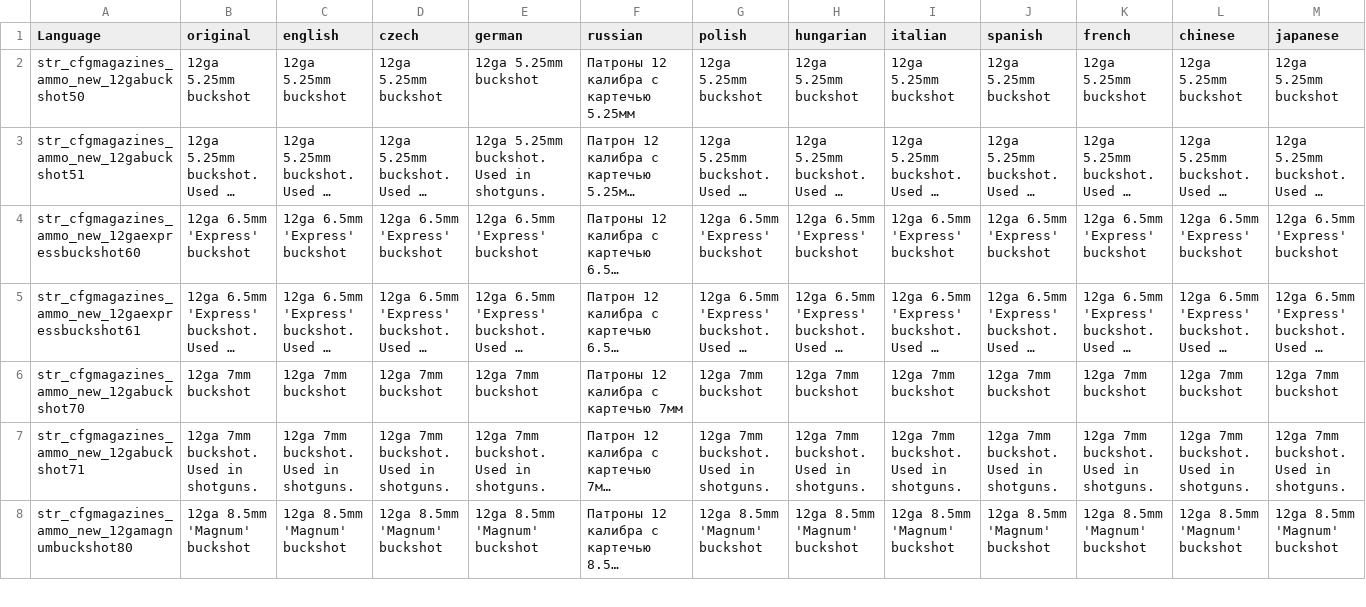
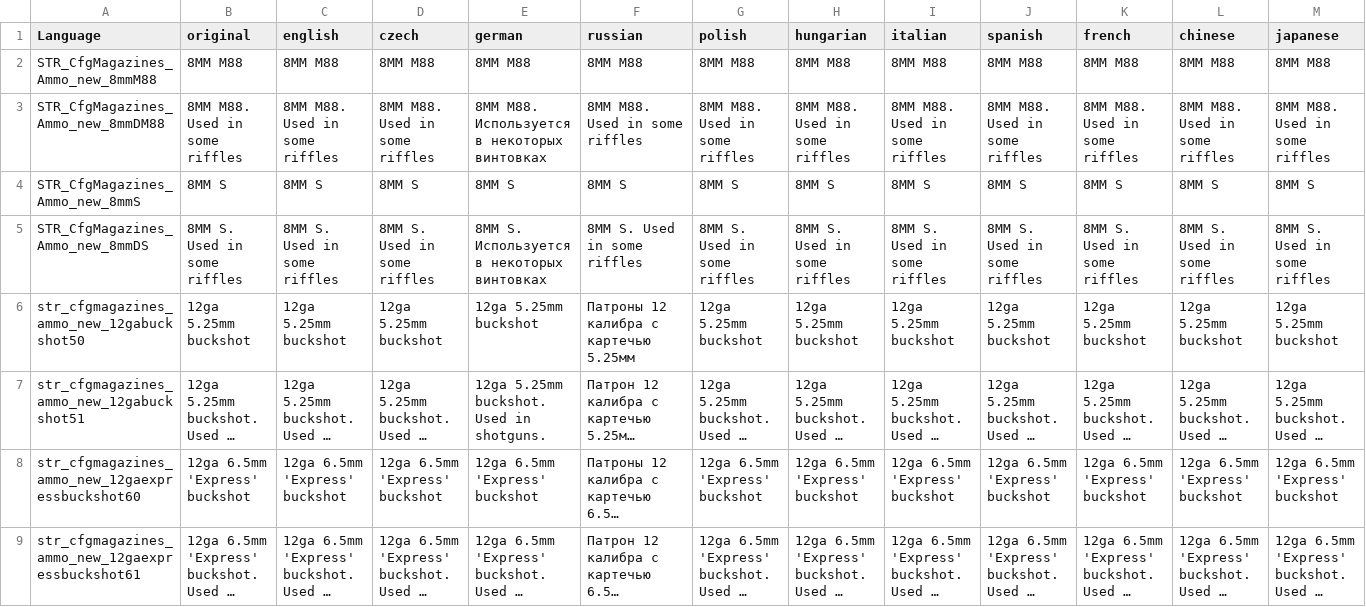
Before and after one commit to DarkShyMW/additional_ammo, a CSV file: languagecore/stringtable.csv, drawn as a sheet; only a part is shown; the shorter side is filled out with more unchanged rows; long unchanged cells end in …; rows hold the shown columns only; the diff names each change by its address in the sheet, - before the commit and + after, or states it on an @@ line.

```diff
--- a/languagecore/stringtable.csv
+++ b/languagecore/stringtable.csv
+row 2: STR_CfgMagazines_Ammo_new_8mmM88 | 8MM M88 | 8MM M88 | 8MM M88 | 8MM M88 | 8MM M88 | 8MM M88 | 8MM M88 | 8MM M88 | 8MM M88 | 8MM M88 | 8MM M88 | 8MM M88
+row 3: STR_CfgMagazines_Ammo_new_8mmDM88 | 8MM M88. Used in some riffles | 8MM M88. Used in some riffles | 8MM M88. Used in some riffles | 8MM M88. Используется в некоторых винтовках | 8MM M88. Used in some riffles | 8MM M88. Used in some riffles | 8MM M88. Used in some riffles | 8MM M88. Used in some riffles | 8MM M88. Used in some riffles | 8MM M88. Used in some riffles | 8MM M88. Used in some riffles | 8MM M88. Used in some riffles
+row 4: STR_CfgMagazines_Ammo_new_8mmS | 8MM S | 8MM S | 8MM S | 8MM S | 8MM S | 8MM S | 8MM S | 8MM S | 8MM S | 8MM S | 8MM S | 8MM S
+row 5: STR_CfgMagazines_Ammo_new_8mmDS | 8MM S. Used in some riffles | 8MM S. Used in some riffles | 8MM S. Used in some riffles | 8MM S. Используется в некоторых винтовках | 8MM S. Used in some riffles | 8MM S. Used in some riffles | 8MM S. Used in some riffles | 8MM S. Used in some riffles | 8MM S. Used in some riffles | 8MM S. Used in some riffles | 8MM S. Used in some riffles | 8MM S. Used in some riffles
```
Also changed, not shown: 1 other file.
